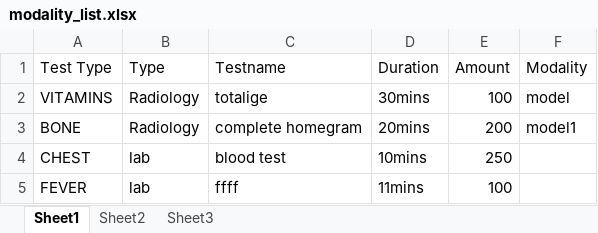
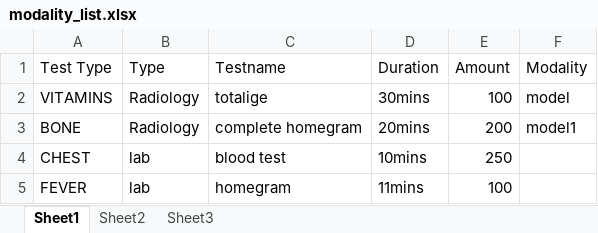
Before and after one commit to vasudevareddyreddem/hospital, an Excel workbook: assets/modality_list.xlsx, sheet Sheet1, drawn as a sheet; values as stored, in another font and other column widths than the file's, no borders; the diff names each change by its address in the sheet, - before the commit and + after, or states it on an @@ line.

Commit message:
commit excel sheet
commit excel sheet

```diff
--- a/assets/modality_list.xlsx (sheet Sheet1)
+++ b/assets/modality_list.xlsx (sheet Sheet1)
-C5 (Testname): ffff
+C5 (Testname): homegram
```
Also changed, not shown: 1 other file.
